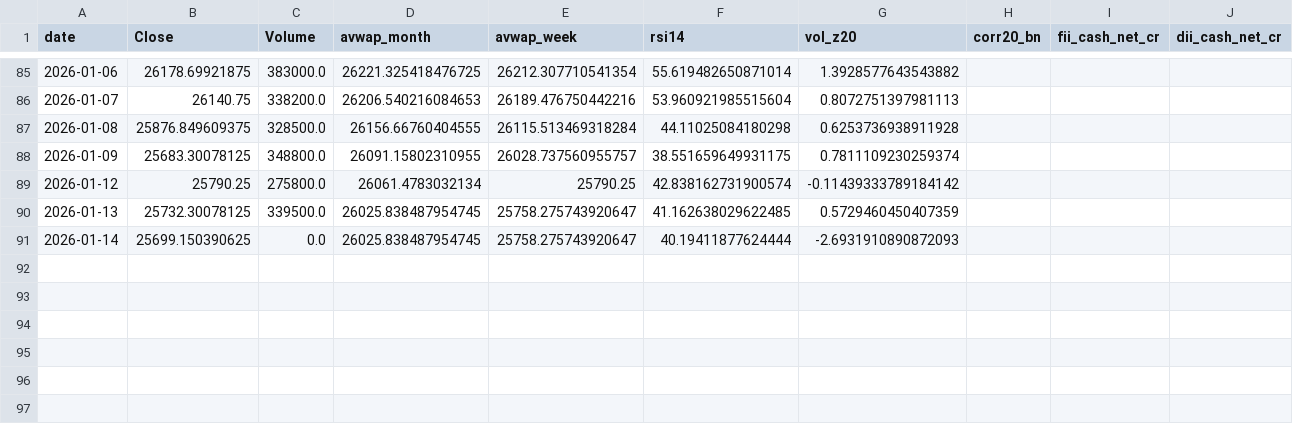
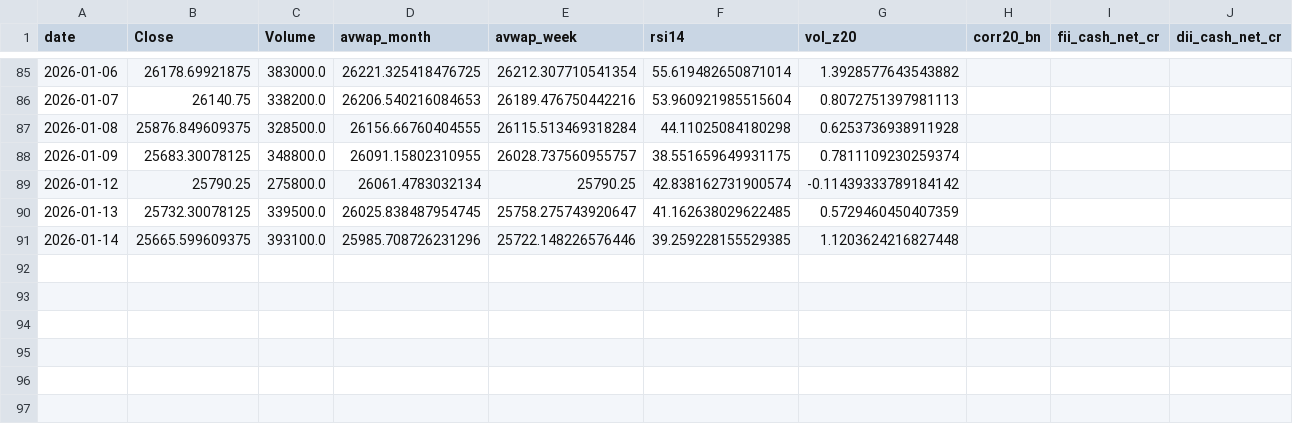
Before and after one commit to rushikesh4291/nifty-mood-mini, a CSV file: out/daily_dashboard.csv, drawn as a sheet; only a part is shown, gaps mark what is left out; the diff names each change by its address in the sheet, - before the commit and + after, or states it on an @@ line.

```diff
--- a/out/daily_dashboard.csv
+++ b/out/daily_dashboard.csv
-B91 (Close): 25699.150390625
+B91 (Close): 25665.599609375
-C91 (Volume): 0.0
+C91 (Volume): 393100.0
-D91 (avwap_month): 26025.838487954745
+D91 (avwap_month): 25985.708726231296
-E91 (avwap_week): 25758.275743920647
+E91 (avwap_week): 25722.148226576446
-F91 (rsi14): 40.19411877624444
+F91 (rsi14): 39.259228155529385
-G91 (vol_z20): -2.6931910890872093
+G91 (vol_z20): 1.1203624216827448
```
